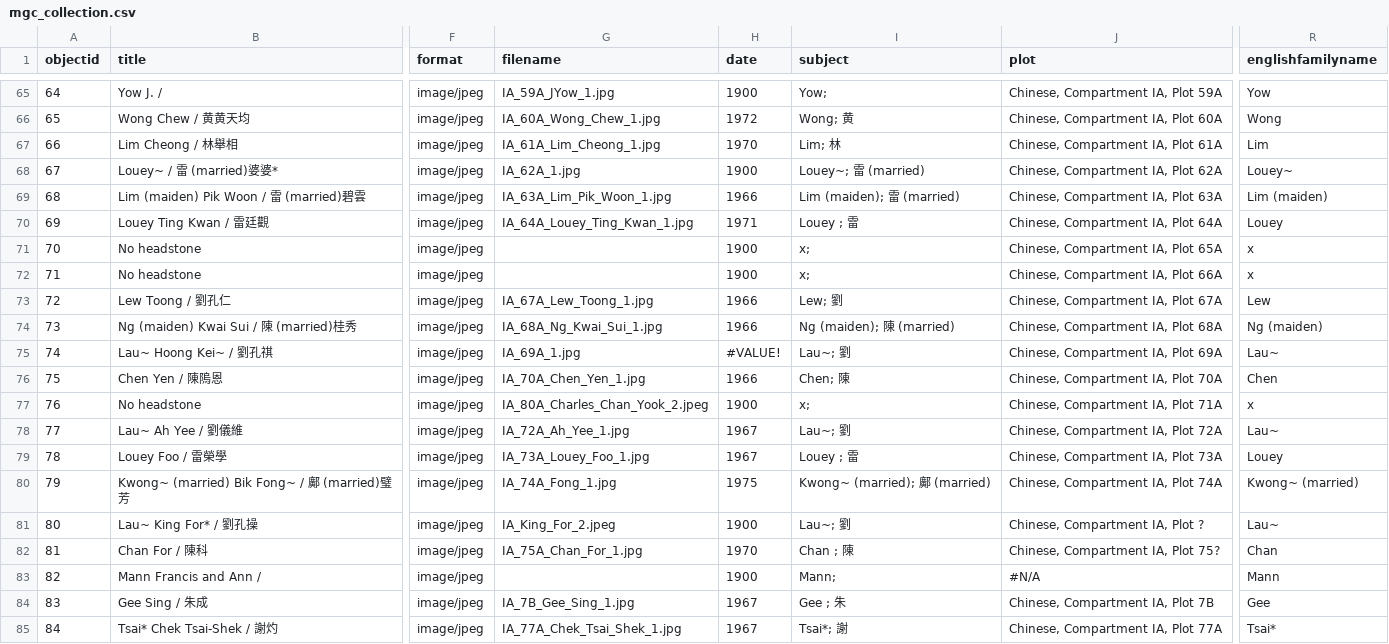
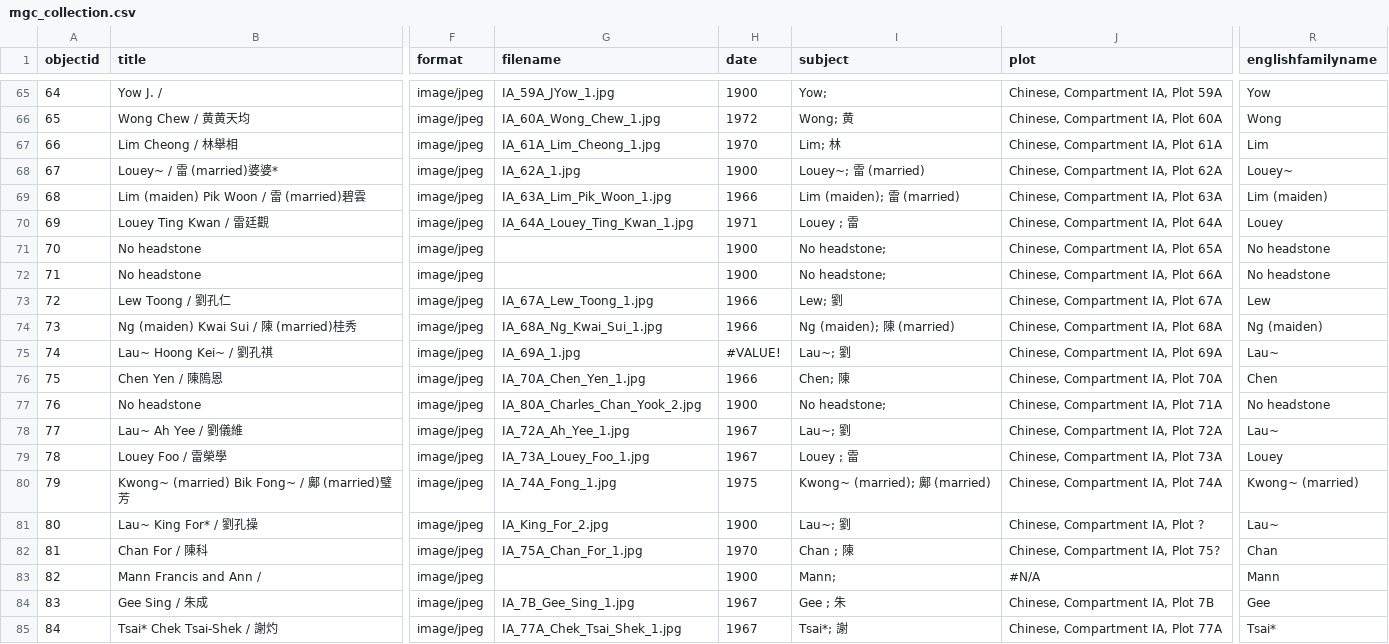
Before and after one commit to cafhov/chinesegraves, a CSV file: _data/mgc_collection.csv, drawn as a sheet; only a part is shown, gaps mark what is left out; the diff covers the shown part only; the diff names each change by its address in the sheet, - before the commit and + after, or states it on an @@ line.

Commit message:
Add files via upload
Tweaking Titles and Descriptions

```diff
--- a/_data/mgc_collection.csv
+++ b/_data/mgc_collection.csv
-I71:I72 (subject): x;
+I71:I72 (subject): No headstone;
-R71:R72 (englishfamilyname): x
+R71:R72 (englishfamilyname): No headstone
-G77 (filename): IA_80A_Charles_Chan_Yook_2.jpeg
+G77 (filename): IA_80A_Charles_Chan_Yook_2.jpg
-I77 (subject): x;
+I77 (subject): No headstone;
-R77 (englishfamilyname): x
+R77 (englishfamilyname): No headstone
-G81 (filename): IA_King_For_2.jpeg
+G81 (filename): IA_King_For_2.jpg
```
Also changed, not shown: 85 edited cells elsewhere in this file.
